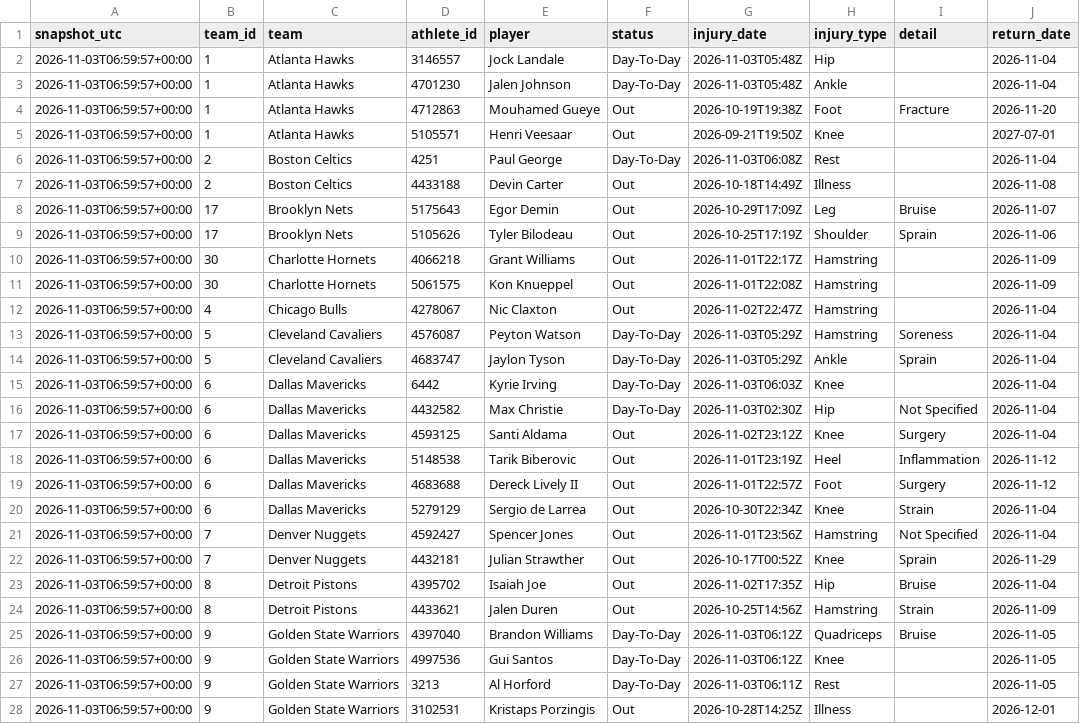
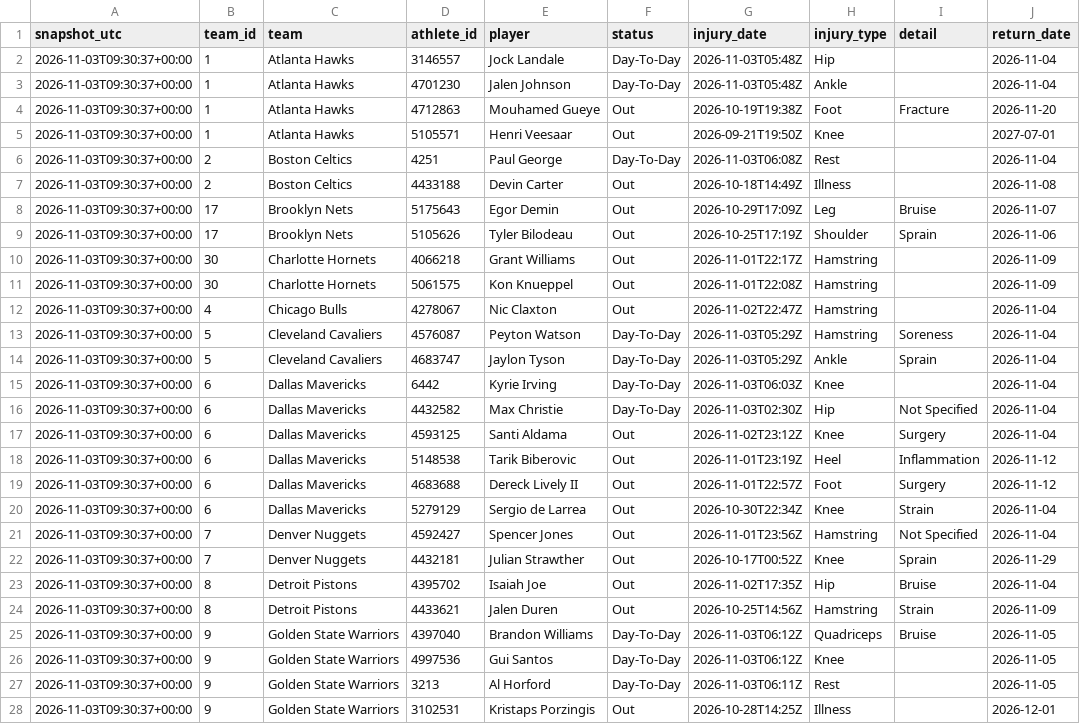
Before and after one commit to ryan7zoom/nba-props, a CSV file: data/injuries_latest.csv, drawn as a sheet; only a part is shown; the diff covers the shown part only; the diff names each change by its address in the sheet, - before the commit and + after, or states it on an @@ line.

```diff
--- a/data/injuries_latest.csv
+++ b/data/injuries_latest.csv
-A2:A28 (snapshot_utc): 2026-11-03T06:59:57+00:00
+A2:A28 (snapshot_utc): 2026-11-03T09:30:37+00:00
```
Also changed, not shown: 66 edited cells elsewhere in this file, 4 other files.
